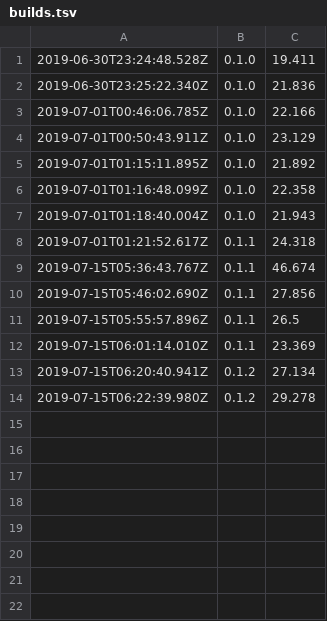
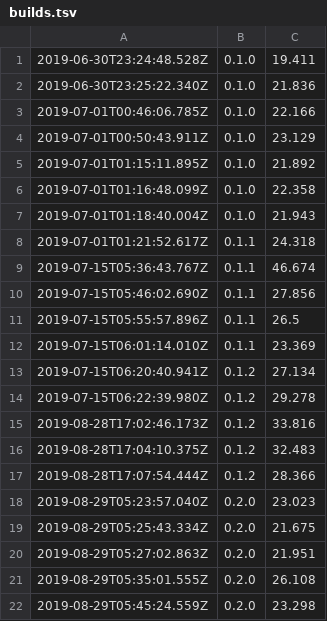
Before and after one commit to dwhieb/dissertation, a TSV file: builds.tsv, drawn as a sheet.

Commit message:
Conventions: crosslinguistic comparison (#482)
* version: 0.2.0
* update Conventions
* add quick build scripts
* reference issues for todo items
* update development commands
* improve highlighting of placeholder citations
* remove extraneous space after placeholder cross-references
* create list of cross-references for Language Index
* use \addissue command as appropriate
* change number of columns in Language Index to 2
* fix punctuation on copyright page
* improve order of copyright information
* improve display of DOI in bibliography

```diff
--- a/builds.tsv
+++ b/builds.tsv
@@ -14 +14,9 @@
 2019-07-15T06:22:39.980Z	0.1.2	29.278
+2019-08-28T17:02:46.173Z	0.1.2	33.816
+2019-08-28T17:04:10.375Z	0.1.2	32.483
+2019-08-28T17:07:54.444Z	0.1.2	28.366
+2019-08-29T05:23:57.040Z	0.2.0	23.023
+2019-08-29T05:25:43.334Z	0.2.0	21.675
+2019-08-29T05:27:02.863Z	0.2.0	21.951
+2019-08-29T05:35:01.555Z	0.2.0	26.108
+2019-08-29T05:45:24.559Z	0.2.0	23.298
```
Also changed, not shown: 19 other files.
